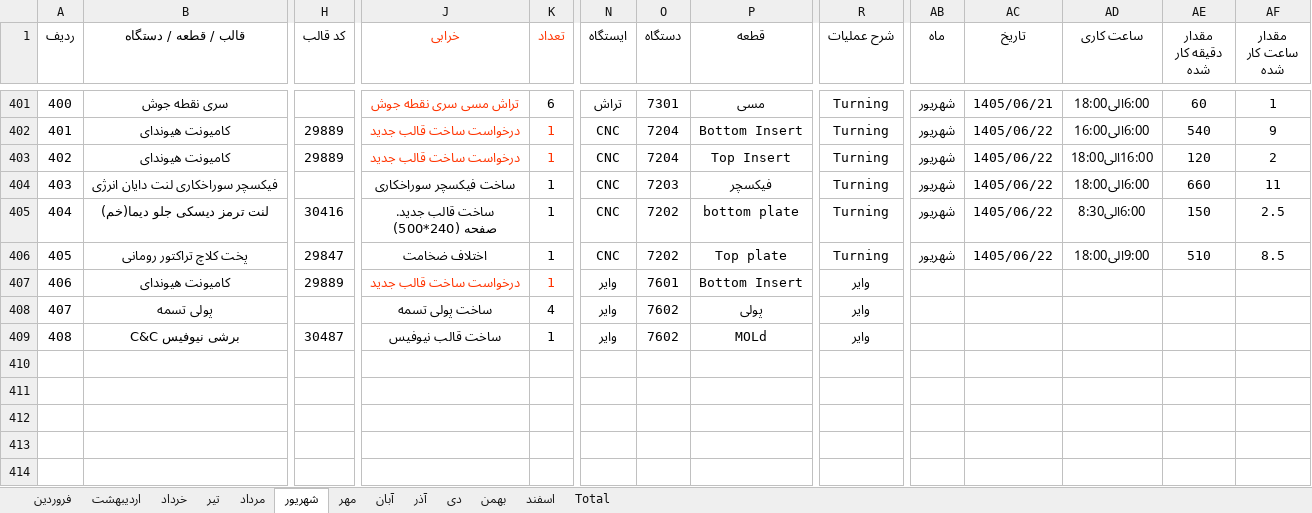
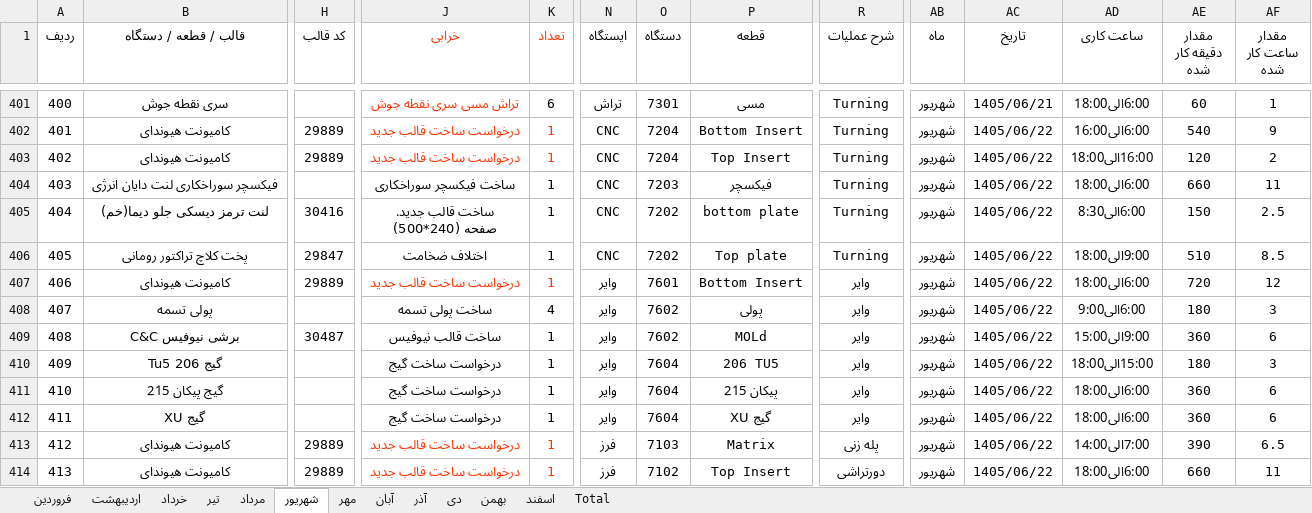
Before and after one commit to foadalizade/mold-shop-management, an Excel workbook: 1405.xlsx, sheet شهریور, drawn as a sheet; only a part is shown, gaps mark what is left out; values as stored, in another font and other column widths than the file's, no borders; rows hold the shown columns only; the diff names each change by its address in the sheet, - before the commit and + after, or states it on an @@ line.

Commit message:
Auto Sync 1405.xlsx - 2026-09-20 11:07

```diff
--- a/1405.xlsx (sheet شهریور)
+++ b/1405.xlsx (sheet شهریور)
-AB407:AB409 (ماه): (empty)
+AB407:AB409 (ماه): شهریور
-AC407:AC409 (تاریخ): (empty)
+AC407:AC409 (تاریخ): 1405/06/22
-AD407 (ساعت کاری): (empty)
+AD407 (ساعت کاری): 6:00الی18:00
-AE407 (مقدار دقیقه کار شده): (empty)
+AE407 (مقدار دقیقه کار شده): 720
-AF407 (مقدار ساعت کار شده): (empty)
+AF407 (مقدار ساعت کار شده): 12
-AD408 (ساعت کاری): (empty)
+AD408 (ساعت کاری): 6:00الی9:00
-AE408 (مقدار دقیقه کار شده): (empty)
+AE408 (مقدار دقیقه کار شده): 180
-AF408 (مقدار ساعت کار شده): (empty)
+AF408 (مقدار ساعت کار شده): 3
-AD409 (ساعت کاری): (empty)
+AD409 (ساعت کاری): 9:00الی15:00
-AE409 (مقدار دقیقه کار شده): (empty)
+AE409 (مقدار دقیقه کار شده): 360
-AF409 (مقدار ساعت کار شده): (empty)
+AF409 (مقدار ساعت کار شده): 6
+row 410: 409 | گیج 206 Tu5 |  | درخواست ساخت گیج | 1 | وایر | 7604 | 206 TU5 | وایر | شهریور | 1405/06/22 | 15:00الی18:00 | 180 | 3
+row 411: 410 | گیج پیکان 215 |  | درخواست ساخت گیج | 1 | وایر | 7604 | پیکان 215 | وایر | شهریور | 1405/06/22 | 6:00الی18:00 | 360 | 6
+row 412: 411 | گیج XU |  | درخواست ساخت گیج | 1 | وایر | 7604 | گیج XU | وایر | شهریور | 1405/06/22 | 6:00الی18:00 | 360 | 6
+row 413: 412 | کامیونت هیوندای | 29889 | درخواست ساخت قالب جدید | 1 | فرز | 7103 | Matrix | پله زنی | شهریور | 1405/06/22 | 7:00الی14:00 | 390 | 6.5
+row 414: 413 | کامیونت هیوندای | 29889 | درخواست ساخت قالب جدید | 1 | فرز | 7102 | Top Insert | دورتراشی | شهریور | 1405/06/22 | 6:00الی18:00 | 660 | 11
```
